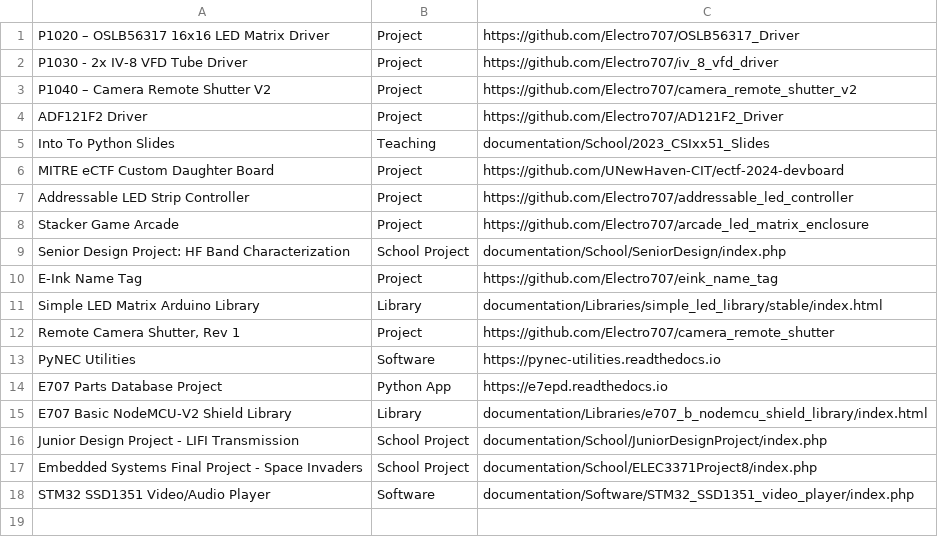
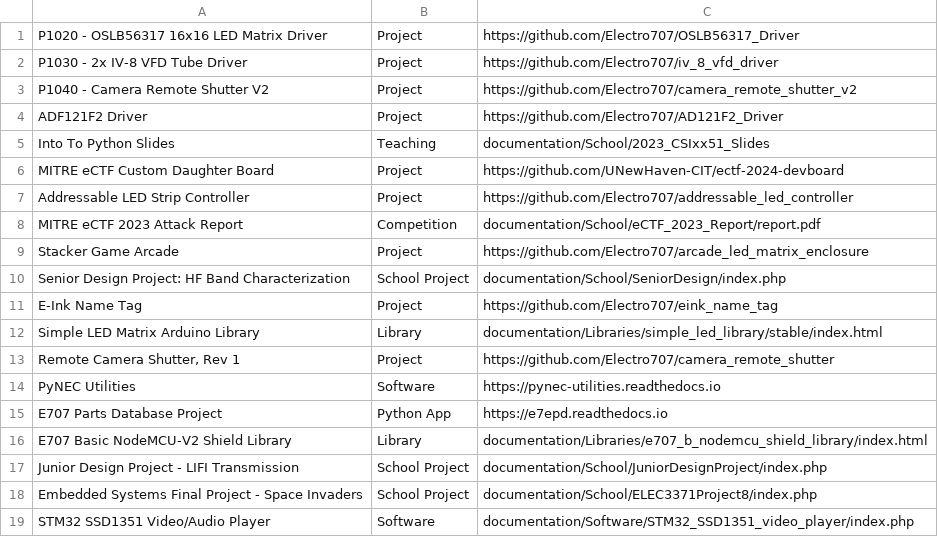
Before and after one commit to Electro707/e707_website_main, a CSV file: main/Resources/projectList.csv, drawn as a sheet.

Commit message:
new blog style. Added new project

```diff
--- a/main/Resources/projectList.csv
+++ b/main/Resources/projectList.csv
@@ -1,4 +1,4 @@
-P1020 – OSLB56317 16x16 LED Matrix Driver,Project,https://github.com/Electro707/OSLB56317_Driver
+P1020 - OSLB56317 16x16 LED Matrix Driver,Project,https://github.com/Electro707/OSLB56317_Driver
 P1030 - 2x IV-8 VFD Tube Driver,Project,https://github.com/Electro707/iv_8_vfd_driver
-P1040 – Camera Remote Shutter V2,Project,https://github.com/Electro707/camera_remote_shutter_v2
+P1040 - Camera Remote Shutter V2,Project,https://github.com/Electro707/camera_remote_shutter_v2
 ADF121F2 Driver,Project,https://github.com/Electro707/AD121F2_Driver
@@ -7,2 +7,3 @@ MITRE eCTF Custom Daughter Board,Project,https://github.com/UNewHaven-CIT/ectf-2
 Addressable LED Strip Controller,Project,https://github.com/Electro707/addressable_led_controller
+MITRE eCTF 2023 Attack Report,Competition,documentation/School/eCTF_2023_Report/report.pdf
 Stacker Game Arcade,Project,https://github.com/Electro707/arcade_led_matrix_enclosure
```
Also changed, not shown: 11 other files.
